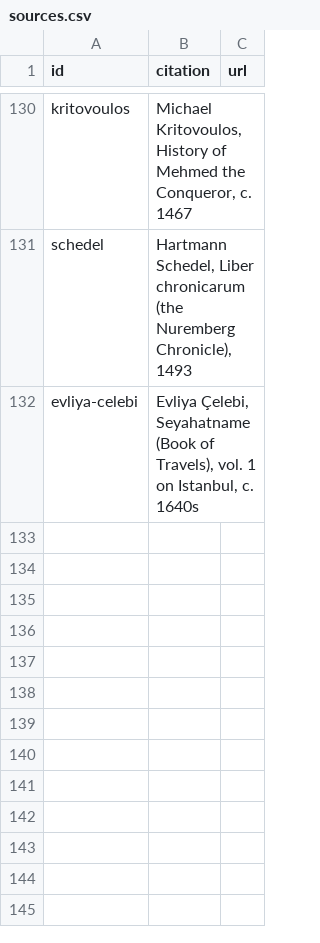
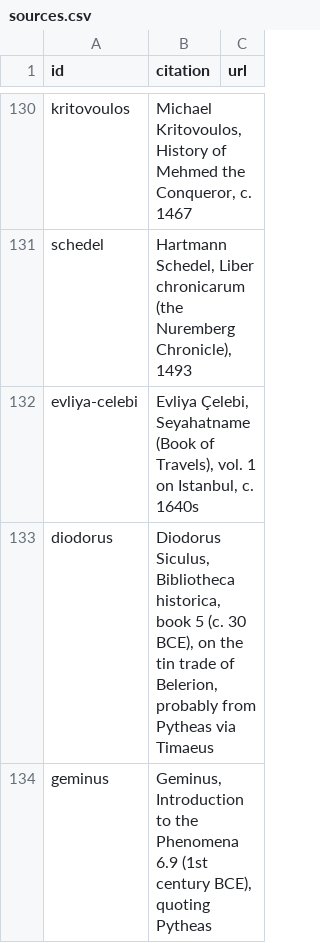
Before and after one commit to Greenere/the-world-we-know, a CSV file: data/sources.csv, drawn as a sheet; only a part is shown, gaps mark what is left out; the diff names each change by its address in the sheet, - before the commit and + after, or states it on an @@ line.

```diff
--- a/data/sources.csv
+++ b/data/sources.csv
+row 133: diodorus | Diodorus Siculus, Bibliotheca historica, book 5 (c. 30 BCE), on the tin trade of Belerion, probably from Pytheas via Timaeus
+row 134: geminus | Geminus, Introduction to the Phenomena 6.9 (1st century BCE), quoting Pytheas
```
Also changed, not shown: 22 other files.
